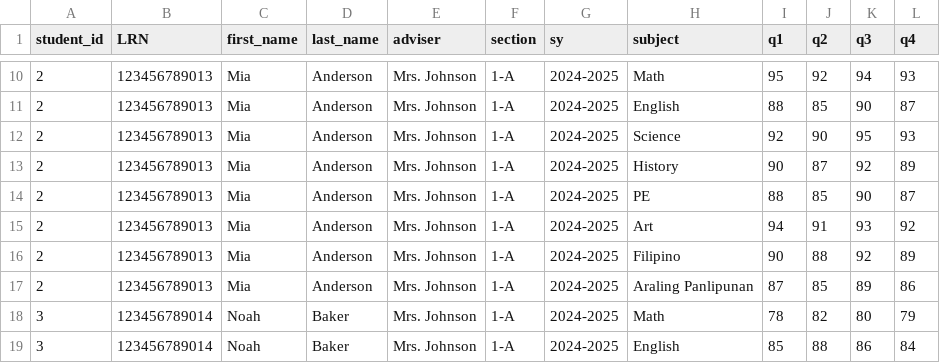
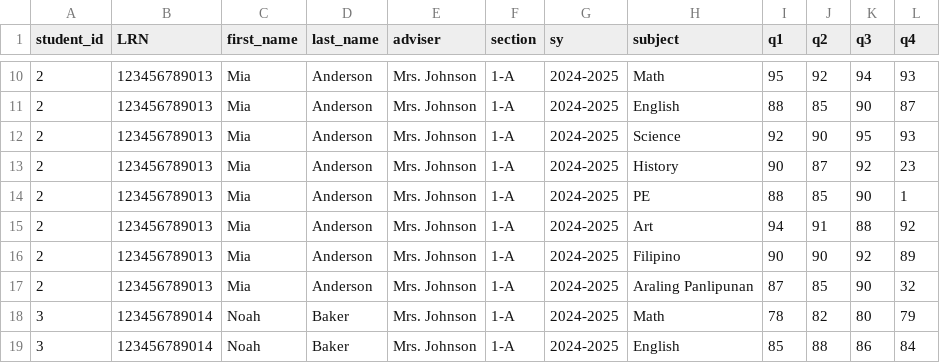
Before and after one commit to w1iii/Student-Grade-Management-System, a CSV file: students/grade_1.csv, drawn as a sheet; only a part is shown, gaps mark what is left out.

```diff
--- a/students/grade_1.csv
+++ b/students/grade_1.csv
@@ -12,7 +12,7 @@ student_id,LRN,first_name,last_name,adviser,section,sy,subject,q1,q2,q3,q4
 2,123456789013,Mia,Anderson,Mrs. Johnson,1-A,2024-2025,Science,92,90,95,93
-2,123456789013,Mia,Anderson,Mrs. Johnson,1-A,2024-2025,History,90,87,92,89
-2,123456789013,Mia,Anderson,Mrs. Johnson,1-A,2024-2025,PE,88,85,90,87
-2,123456789013,Mia,Anderson,Mrs. Johnson,1-A,2024-2025,Art,94,91,93,92
-2,123456789013,Mia,Anderson,Mrs. Johnson,1-A,2024-2025,Filipino,90,88,92,89
-2,123456789013,Mia,Anderson,Mrs. Johnson,1-A,2024-2025,Araling Panlipunan,87,85,89,86
+2,123456789013,Mia,Anderson,Mrs. Johnson,1-A,2024-2025,History,90,87,92,23
+2,123456789013,Mia,Anderson,Mrs. Johnson,1-A,2024-2025,PE,88,85,90,1
+2,123456789013,Mia,Anderson,Mrs. Johnson,1-A,2024-2025,Art,94,91,88,92
+2,123456789013,Mia,Anderson,Mrs. Johnson,1-A,2024-2025,Filipino,90,90,92,89
+2,123456789013,Mia,Anderson,Mrs. Johnson,1-A,2024-2025,Araling Panlipunan,87,85,90,32
 3,123456789014,Noah,Baker,Mrs. Johnson,1-A,2024-2025,Math,78,82,80,79
```
Also changed, not shown: students/grade_1_traits.csv, 7 other files.
